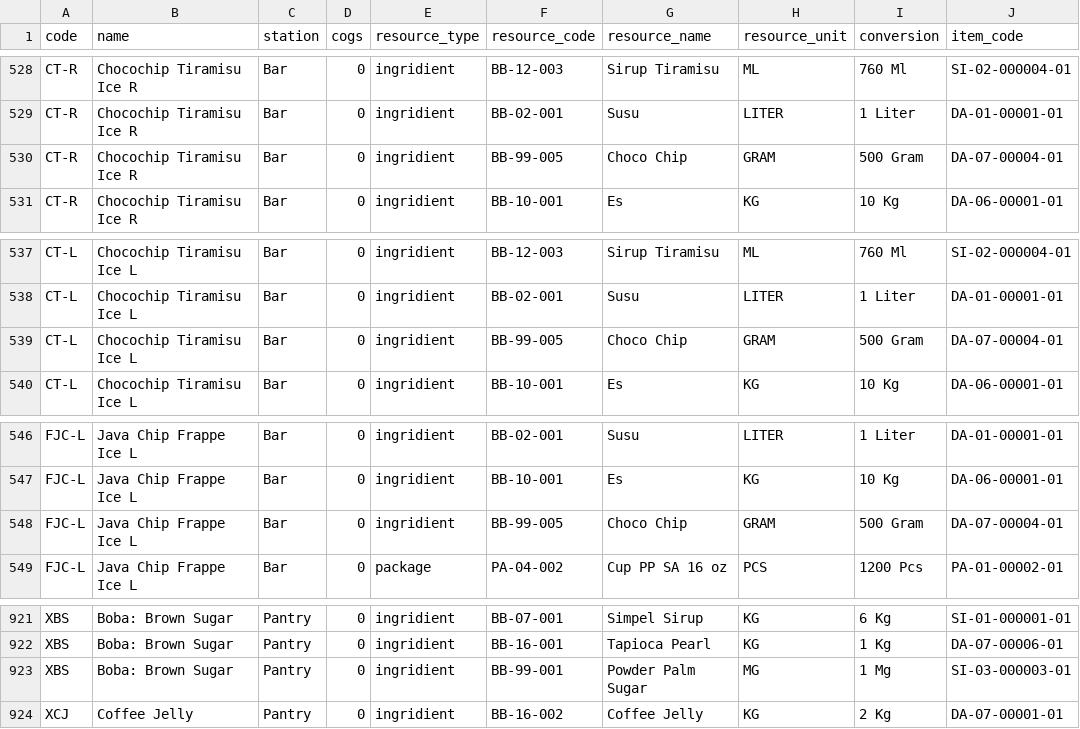
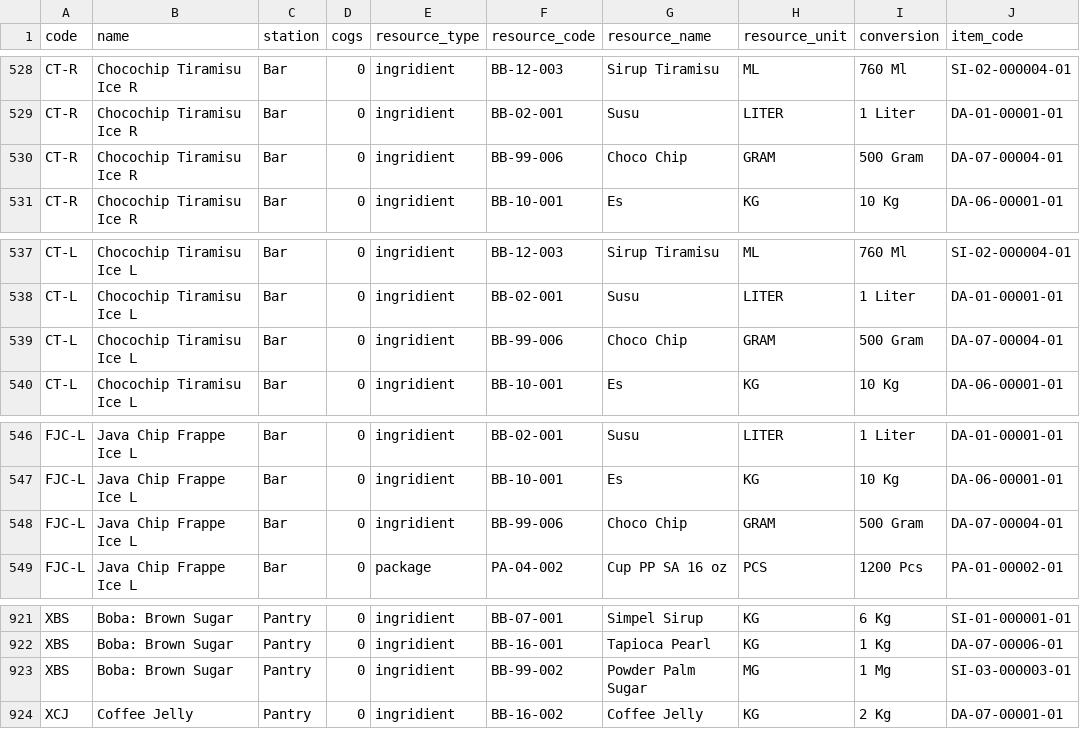
Before and after one commit to lacunose/resource-planning, a CSV file: storage/app/recipe.csv, drawn as a sheet; only a part is shown, gaps mark what is left out; the diff covers the shown part only; the diff names each change by its address in the sheet, - before the commit and + after, or states it on an @@ line.

```diff
--- a/storage/app/recipe.csv
+++ b/storage/app/recipe.csv
-F530 (resource_code): BB-99-005
+F530 (resource_code): BB-99-006
-F539 (resource_code): BB-99-005
+F539 (resource_code): BB-99-006
-F548 (resource_code): BB-99-005
+F548 (resource_code): BB-99-006
-F923 (resource_code): BB-99-001
+F923 (resource_code): BB-99-002
```
Also changed, not shown: 12 edited cells elsewhere in this file.
